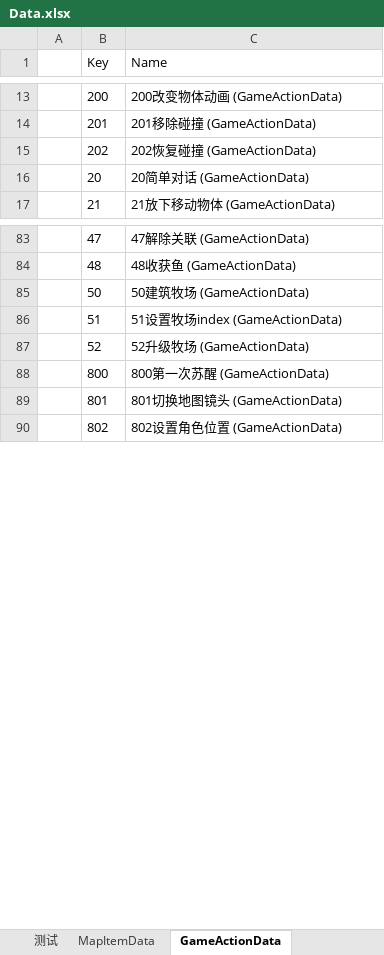
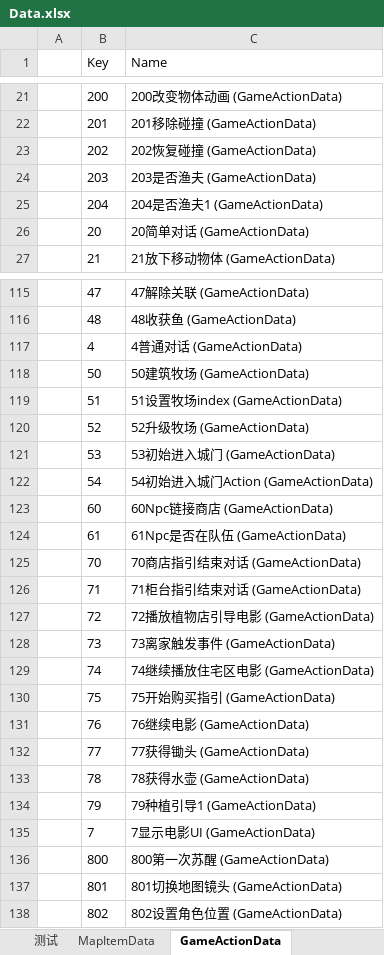
Before and after one commit to shanflyer/Rune-Factory, an Excel workbook: Assets/Editor/DataDic/Data.xlsx, sheet GameActionData, drawn as a sheet; only a part is shown, gaps mark what is left out; values as stored, in another font and other column widths than the file's, no borders; the diff covers the shown part only; the diff names each change by its address in the sheet, - before the commit and + after, or states it on an @@ line.

```diff
--- a/Assets/Editor/DataDic/Data.xlsx (sheet GameActionData)
+++ b/Assets/Editor/DataDic/Data.xlsx (sheet GameActionData)
+row 24:  | 203 | 203是否渔夫 (GameActionData)
+row 25:  | 204 | 204是否渔夫1 (GameActionData)
+row 117:  | 4 | 4普通对话 (GameActionData)
+row 121:  | 53 | 53初始进入城门 (GameActionData)
+row 122:  | 54 | 54初始进入城门Action (GameActionData)
+row 123:  | 60 | 60Npc链接商店 (GameActionData)
+row 124:  | 61 | 61Npc是否在队伍 (GameActionData)
+row 125:  | 70 | 70商店指引结束对话 (GameActionData)
+row 126:  | 71 | 71柜台指引结束对话 (GameActionData)
+row 127:  | 72 | 72播放植物店引导电影 (GameActionData)
+row 128:  | 73 | 73离家触发事件 (GameActionData)
+row 129:  | 74 | 74继续播放住宅区电影 (GameActionData)
+row 130:  | 75 | 75开始购买指引 (GameActionData)
+row 131:  | 76 | 76继续电影 (GameActionData)
+row 132:  | 77 | 77获得锄头 (GameActionData)
+row 133:  | 78 | 78获得水壶 (GameActionData)
+row 134:  | 79 | 79种植引导1 (GameActionData)
+row 135:  | 7 | 7显示电影UI (GameActionData)
```
Also changed, not shown: 54 added rows, 1 removed row and 1 edited cell elsewhere in this sheet, Datas/NPCBehaviorData.xlsx, 24 other files.
